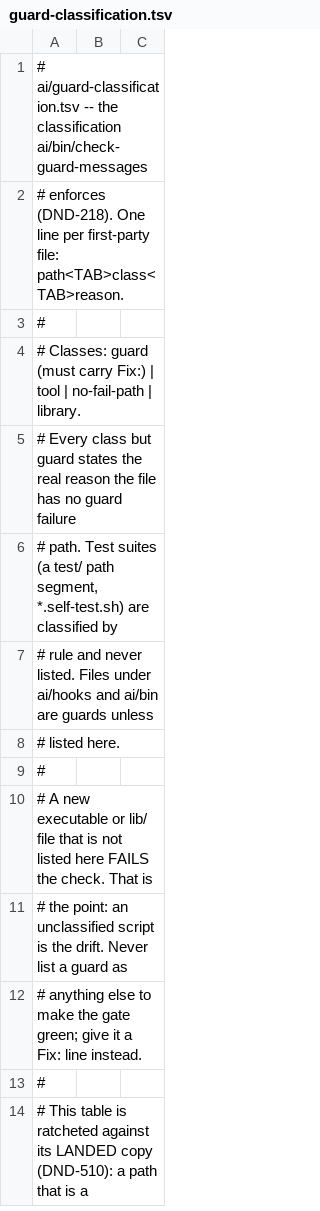
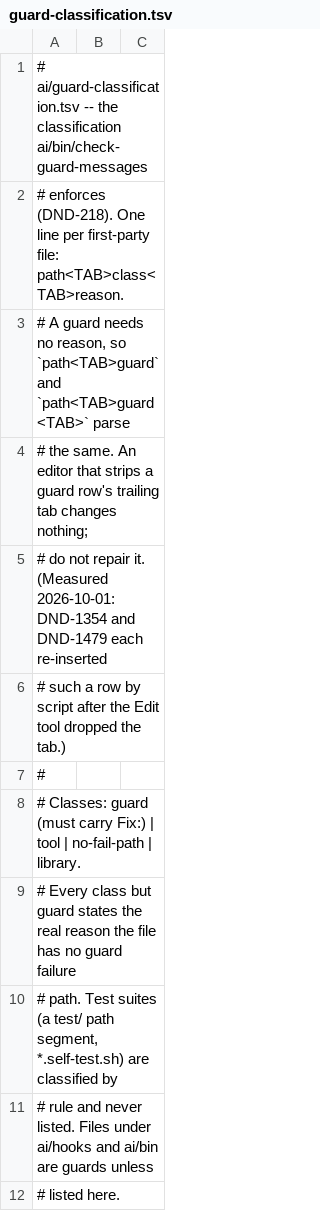
Before and after one commit to CJPoll/custom, a TSV file: ai/guard-classification.tsv, drawn as a sheet; only a part is shown; the shorter side is filled out with more unchanged rows; the diff names each change by its address in the sheet, - before the commit and + after, or states it on an @@ line.

```diff
--- a/ai/guard-classification.tsv
+++ b/ai/guard-classification.tsv
+row 3: # A guard needs no reason, so `path<TAB>guard` and `path<TAB>guard<TAB>` parse
+row 4: # the same. An editor that strips a guard row's trailing tab changes nothing;
+row 5: # do not repair it. (Measured 2026-10-01: DND-1354 and DND-1479 each re-inserted
+row 6: # such a row by script after the Edit tool dropped the tab.)
```
